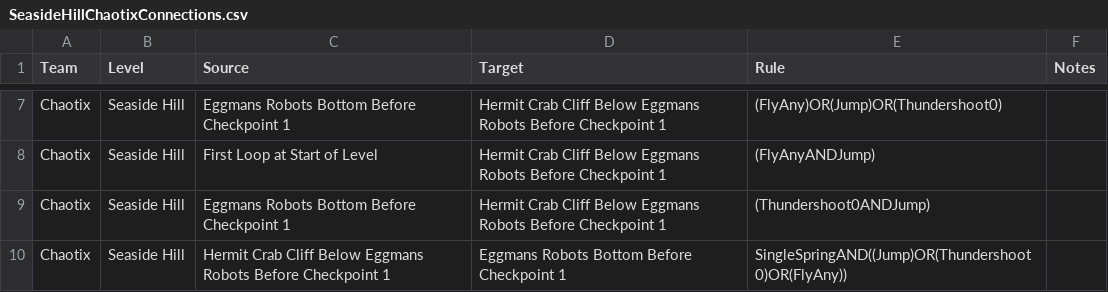
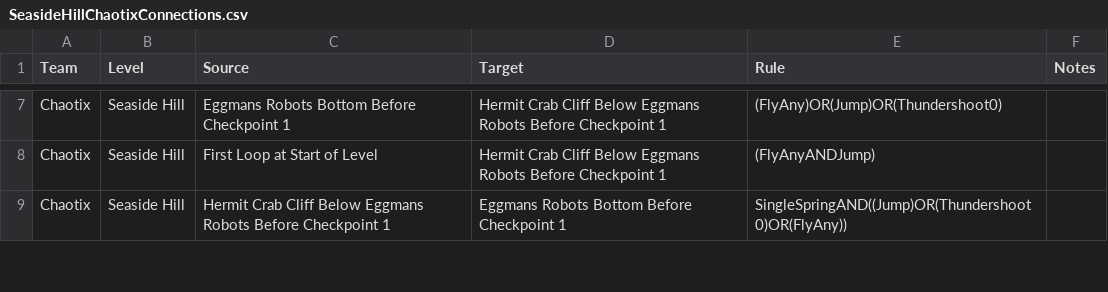
Before and after one commit to EthicalLogic-Archipelago-Org/SonicHeroesArchipelago, a CSV file: worlds/sonic_heroes/csv_data/SeasideHill/Chaotix/SeasideHillChaotixConnections.csv, drawn as a sheet; only a part is shown, gaps mark what is left out; removed rows and columns are numbered as before the commit, all else as after; the diff covers the shown part only; the diff names each change by its address in the sheet, - before the commit and + after, or states it on an @@ line.

Commit message:
Changed Barrier to Shield and SpeedUp to Speedshoes in StageObjs; renamed Second Hermit Crab Region and readded connections; Item Box near Checkpoint 1 renamed in Connections; various AND rules added to connections;  Regions updated to include renamed Hermit Crab Region

```diff
--- a/worlds/sonic_heroes/csv_data/SeasideHill/Chaotix/SeasideHillChaotixConnections.csv
+++ b/worlds/sonic_heroes/csv_data/SeasideHill/Chaotix/SeasideHillChaotixConnections.csv
-row 9: Chaotix | Seaside Hill | Eggmans Robots Bottom Before Checkpoint 1 | Hermit Crab Cliff Below Eggmans Robots Before Checkpoint 1 | (Thundershoot0ANDJump)
```
Also changed, not shown: 2 added rows, 4 removed rows and 6 edited cells elsewhere in this file, worlds/sonic_heroes/csv_data/SeasideHill/Chaotix/SeasideHillChaotixRegions.csv, worlds/sonic_heroes/csv_data/SeasideHill/Chaotix/SeasideHillChaotixStageObjs.csv, 1 other file.
